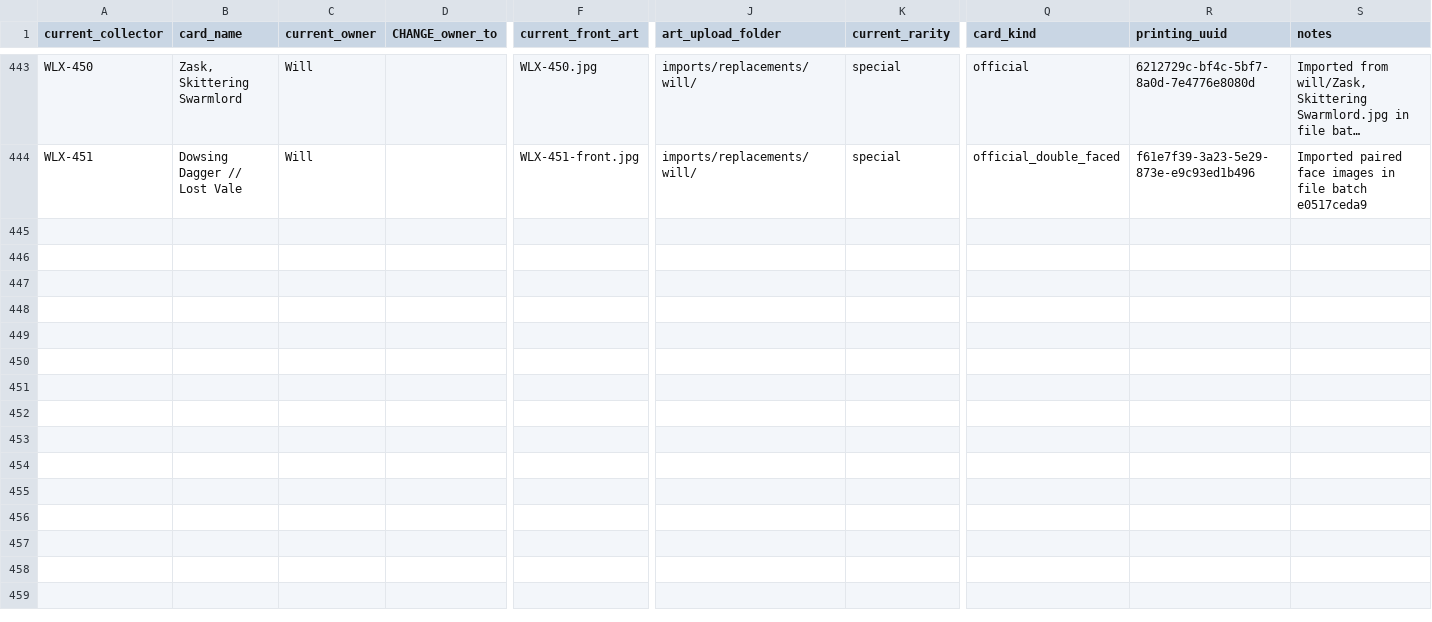
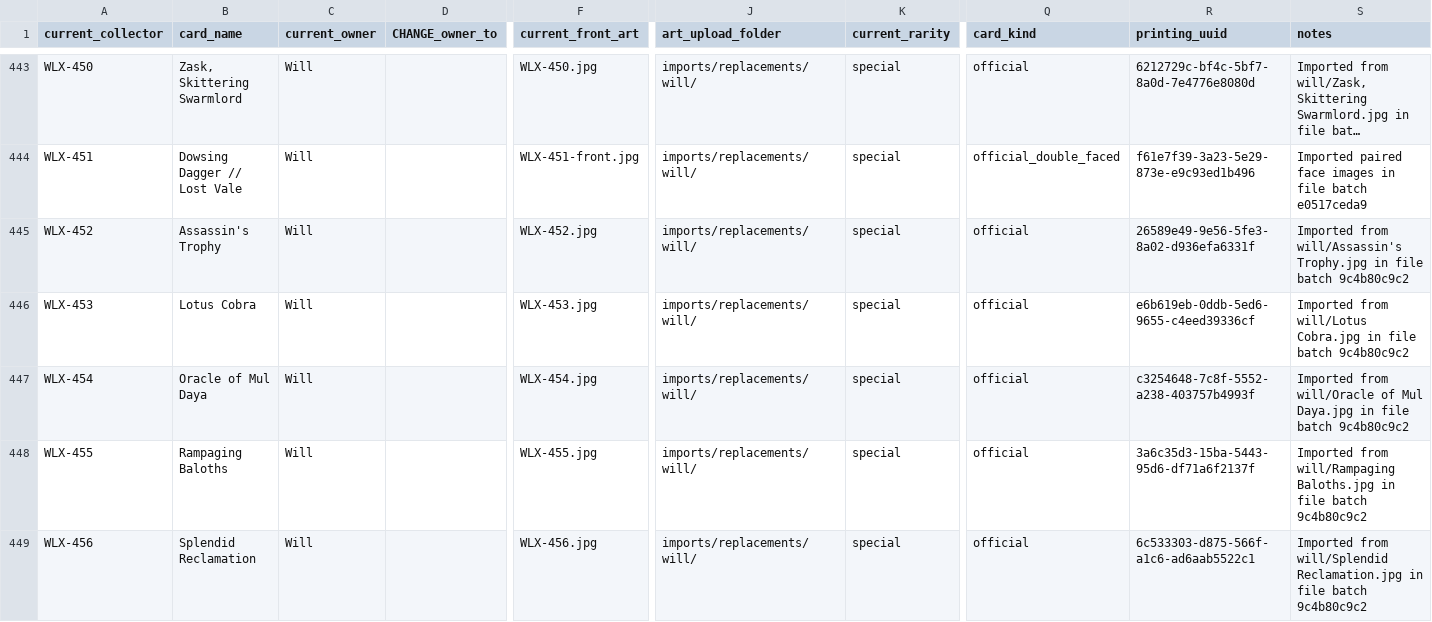
Before and after one commit to seventyfourpandas-cyber/Faithful-Cockatrice-Pod-Arts, a CSV file: WLX/CARD_MANAGER.csv, drawn as a sheet; only a part is shown, gaps mark what is left out; long unchanged cells end in …; rows hold the shown columns only; the diff covers the shown part only; the diff names each change by its address in the sheet, - before the commit and + after, or states it on an @@ line.

```diff
--- a/WLX/CARD_MANAGER.csv
+++ b/WLX/CARD_MANAGER.csv
+row 445: WLX-452 | Assassin's Trophy | Will |  | WLX-452.jpg | imports/replacements/will/ | special | official | 26589e49-9e56-5fe3-8a02-d936efa6331f | Imported from will/Assassin's Trophy.jpg in file batch 9c4b80c9c2
+row 446: WLX-453 | Lotus Cobra | Will |  | WLX-453.jpg | imports/replacements/will/ | special | official | e6b619eb-0ddb-5ed6-9655-c4eed39336cf | Imported from will/Lotus Cobra.jpg in file batch 9c4b80c9c2
+row 447: WLX-454 | Oracle of Mul Daya | Will |  | WLX-454.jpg | imports/replacements/will/ | special | official | c3254648-7c8f-5552-a238-403757b4993f | Imported from will/Oracle of Mul Daya.jpg in file batch 9c4b80c9c2
+row 448: WLX-455 | Rampaging Baloths | Will |  | WLX-455.jpg | imports/replacements/will/ | special | official | 3a6c35d3-15ba-5443-95d6-df71a6f2137f | Imported from will/Rampaging Baloths.jpg in file batch 9c4b80c9c2
+row 449: WLX-456 | Splendid Reclamation | Will |  | WLX-456.jpg | imports/replacements/will/ | special | official | 6c533303-d875-566f-a1c6-ad6aab5522c1 | Imported from will/Splendid Reclamation.jpg in file batch 9c4b80c9c2
```
Also changed, not shown: 5 added rows elsewhere in this file, WLX/published/catalog.resolved.csv, 33 other files.
